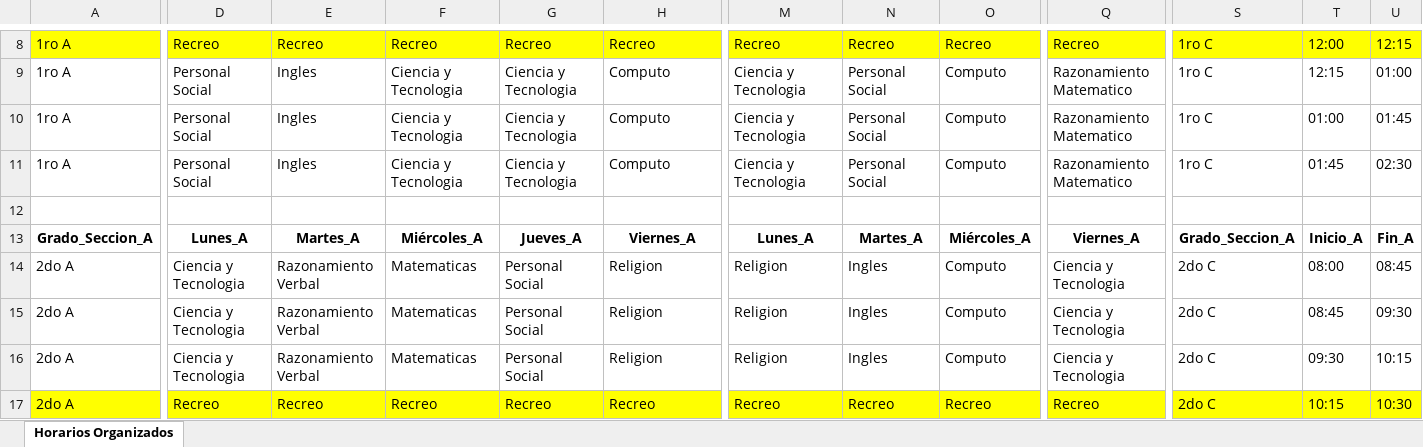
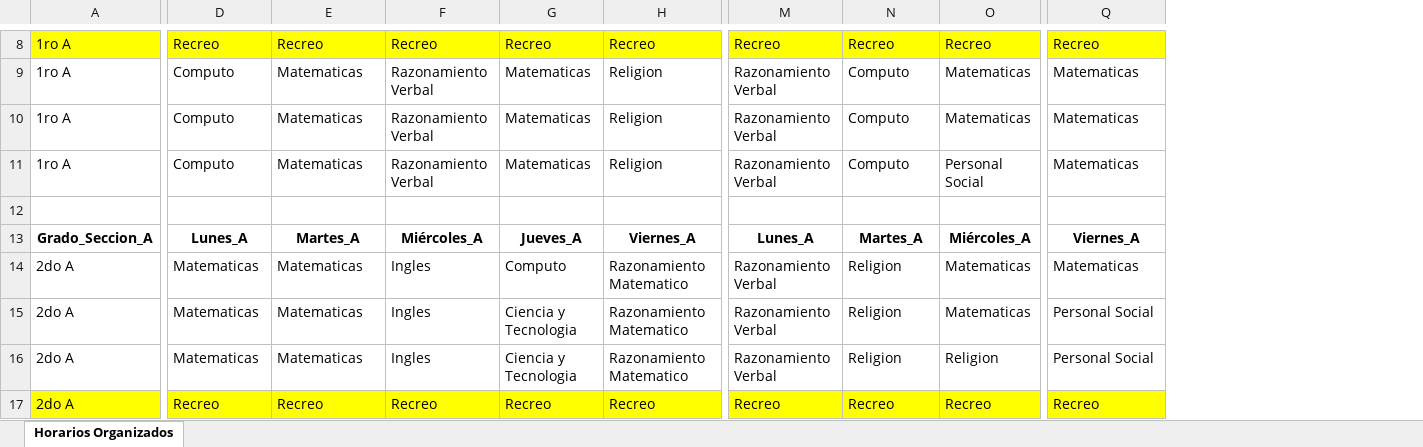
Before and after one commit to LuisRodrigo2024/PROYECTO-POO, an Excel workbook: Horarios_1ro_a_6to_Primaria_Organizado.xlsx, sheet Horarios Organizados, drawn as a sheet; only a part is shown, gaps mark what is left out; values as stored, in another font and other column widths than the file's, no borders; removed rows and columns are numbered as before the commit, all else as after; the diff covers the shown part only; the diff names each change by its address in the sheet, - before the commit and + after, or states it on an @@ line.

Commit message:
horario y asignados

```diff
--- a/Horarios_1ro_a_6to_Primaria_Organizado.xlsx (sheet Horarios Organizados)
+++ b/Horarios_1ro_a_6to_Primaria_Organizado.xlsx (sheet Horarios Organizados)
-column S, rows 8-17: 1ro C | 1ro C | 1ro C | 1ro C |  | Grado_Seccion_A | 2do C | 2do C | 2do C | 2do C
-column T, rows 8-17: 12:00 | 12:15 | 01:00 | 01:45 |  | Inicio_A | 08:00 | 08:45 | 09:30 | 10:15
-column U, rows 8-17: 12:15 | 01:00 | 01:45 | 02:30 |  | Fin_A | 08:45 | 09:30 | 10:15 | 10:30
-D9:D11: Personal Social
+D9:D11: Computo
-E9:E11: Ingles
+E9:E11: Matematicas
-F9:F11: Ciencia y Tecnologia
+F9:F11: Razonamiento Verbal
-G9:G11: Ciencia y Tecnologia
+G9:G11: Matematicas
-H9:H11: Computo
+H9:H11: Religion
-M9:M11: Ciencia y Tecnologia
+M9:M11: Razonamiento Verbal
-N9:N11: Personal Social
+N9:N11: Computo
-O9:O10: Computo
+O9:O10: Matematicas
-Q9:Q11: Razonamiento Matematico
+Q9:Q11: Matematicas
-O11: Computo
+O11: Personal Social
-D14:D16: Ciencia y Tecnologia
+D14:D16: Matematicas
-E14:E16: Razonamiento Verbal
+E14:E16: Matematicas
-F14:F16: Matematicas
+F14:F16: Ingles
-G14: Personal Social
+G14: Computo
-H14:H16: Religion
+H14:H16: Razonamiento Matematico
-M14:M16: Religion
+M14:M16: Razonamiento Verbal
-N14:N16: Ingles
+N14:N16: Religion
-O14:O15: Computo
+O14:O15: Matematicas
-Q14: Ciencia y Tecnologia
+Q14: Matematicas
-G15:G16: Personal Social
+G15:G16: Ciencia y Tecnologia
-Q15:Q16: Ciencia y Tecnologia
+Q15:Q16: Personal Social
-O16: Computo
+O16: Religion
```
Also changed, not shown: 18 added rows, 18 removed rows, 4 moved rows, 6 removed columns and 242 edited cells elsewhere in this sheet, 10 other files.
